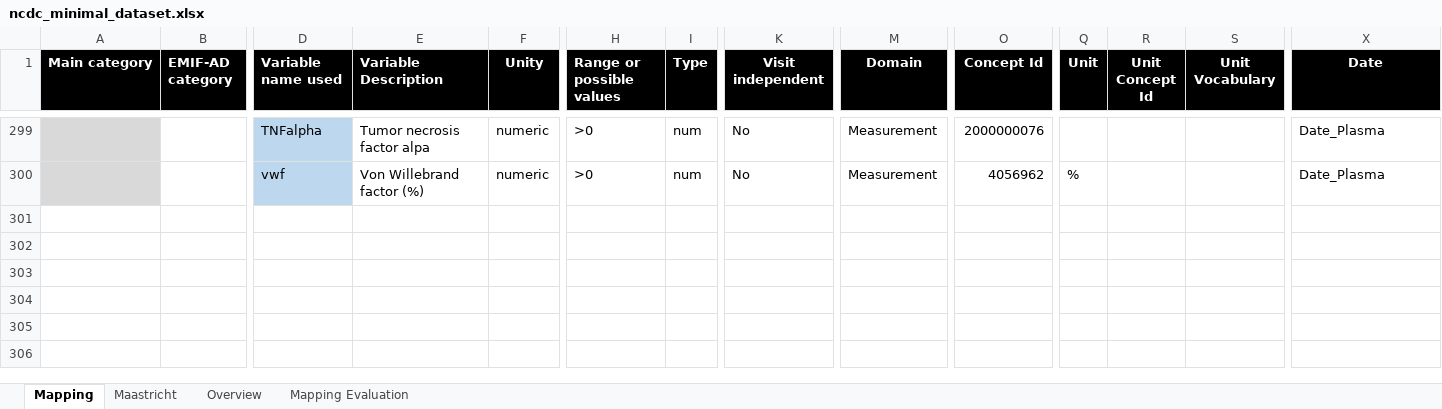
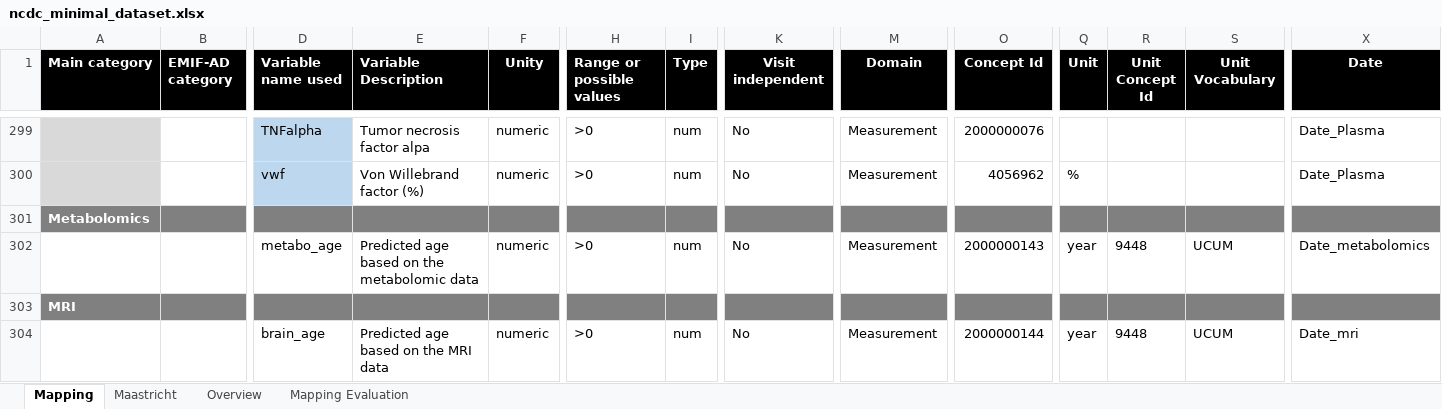
Before and after one commit to MaastrichtU-CDS/omop-converter, an Excel workbook: ncdc_mappings/ncdc_minimal_dataset.xlsx, sheet Mapping, drawn as a sheet; only a part is shown, gaps mark what is left out; values as stored, in another font and other column widths than the file's, no borders; rows hold the shown columns only; the diff names each change by its address in the sheet, - before the commit and + after, or states it on an @@ line.

Commit message:
Included brain age and metabo age as variables

```diff
--- a/ncdc_mappings/ncdc_minimal_dataset.xlsx (sheet Mapping)
+++ b/ncdc_mappings/ncdc_minimal_dataset.xlsx (sheet Mapping)
+row 301: Metabolomics
+row 302:  |  | metabo_age | Predicted age based on the metabolomic data | numeric | >0 | num | No | Measurement | 2000000143 | year | 9448 | UCUM | Date_metabolomics
+row 303: MRI
+row 304:  |  | brain_age | Predicted age based on the MRI data | numeric | >0 | num | No | Measurement | 2000000144 | year | 9448 | UCUM | Date_mri
```
Also changed, not shown: 4 other files.
